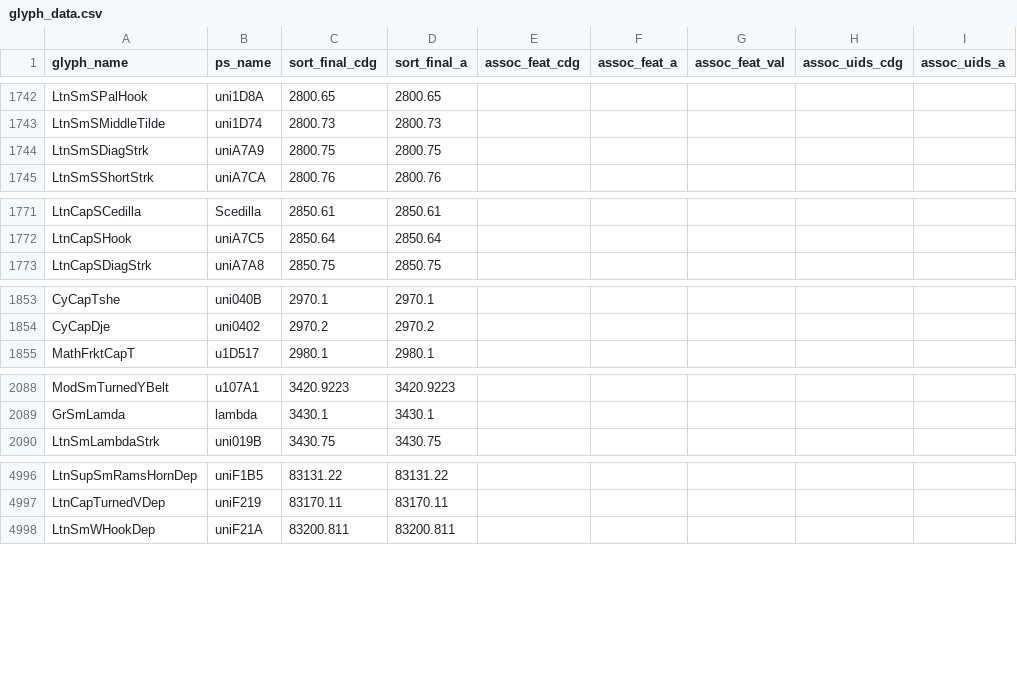
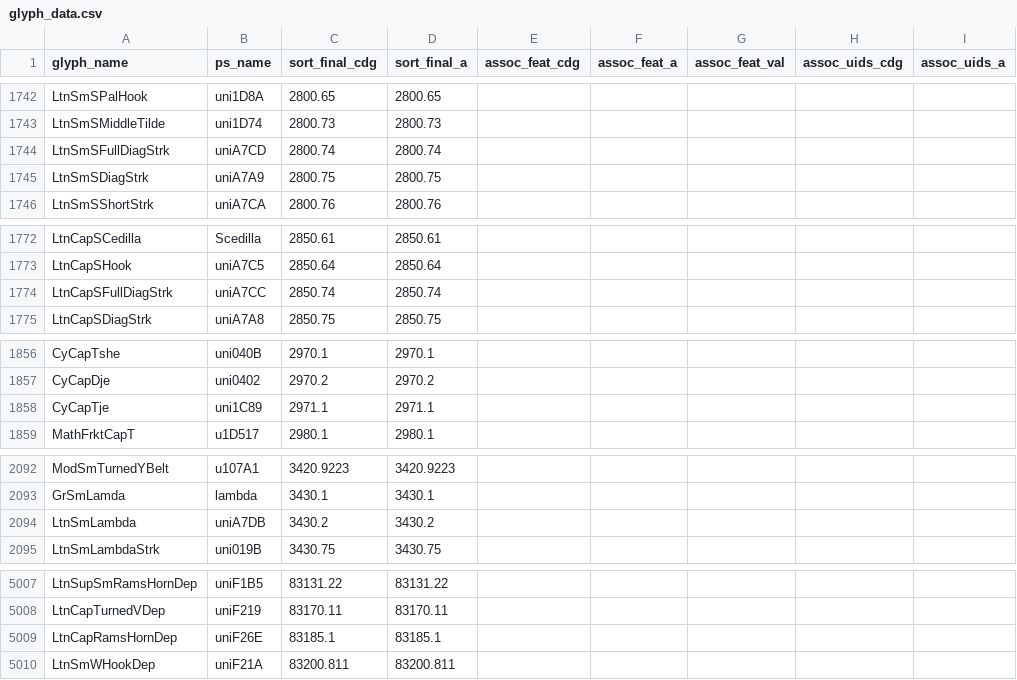
Before and after one commit to silnrsi/font-gentium, a CSV file: source/glyph_data.csv, drawn as a sheet; only a part is shown, gaps mark what is left out; the diff covers the shown part only.

```diff
--- a/source/glyph_data.csv
+++ b/source/glyph_data.csv
@@ -1743,2 +1743,3 @@ LtnSmSPalHook,uni1D8A,2800.65,2800.65,,,,,
 LtnSmSMiddleTilde,uni1D74,2800.73,2800.73,,,,,
+LtnSmSFullDiagStrk,uniA7CD,2800.74,2800.74,,,,,
 LtnSmSDiagStrk,uniA7A9,2800.75,2800.75,,,,,
@@ -1772,2 +1773,3 @@ LtnCapSCedilla,Scedilla,2850.61,2850.61,,,,,
 LtnCapSHook,uniA7C5,2850.64,2850.64,,,,,
+LtnCapSFullDiagStrk,uniA7CC,2850.74,2850.74,,,,,
 LtnCapSDiagStrk,uniA7A8,2850.75,2850.75,,,,,
@@ -1854,2 +1857,3 @@ CyCapTshe,uni040B,2970.1,2970.1,,,,,
 CyCapDje,uni0402,2970.2,2970.2,,,,,
+CyCapTje,uni1C89,2971.1,2971.1,,,,,
 MathFrktCapT,u1D517,2980.1,2980.1,,,,,
@@ -2089,2 +2093,3 @@ ModSmTurnedYBelt,u107A1,3420.9223,3420.9223,,,,,
 GrSmLamda,lambda,3430.1,3430.1,,,,,
+LtnSmLambda,uniA7DB,3430.2,3430.2,,,,,
 LtnSmLambdaStrk,uni019B,3430.75,3430.75,,,,,
@@ -4997,2 +5008,3 @@ LtnSupSmRamsHornDep,uniF1B5,83131.22,83131.22,,,,,
 LtnCapTurnedVDep,uniF219,83170.11,83170.11,,,,,
+LtnCapRamsHornDep,uniF26E,83185.1,83185.1,,,,,
 LtnSmWHookDep,uniF21A,83200.811,83200.811,,,,,
```
Also changed, not shown: 7 added rows and 2 edited cells elsewhere in this file.
